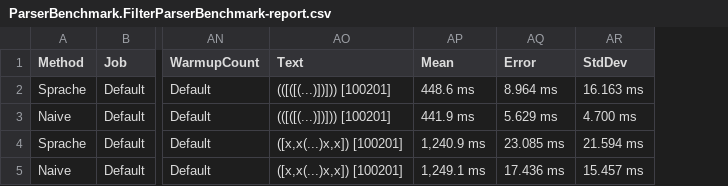
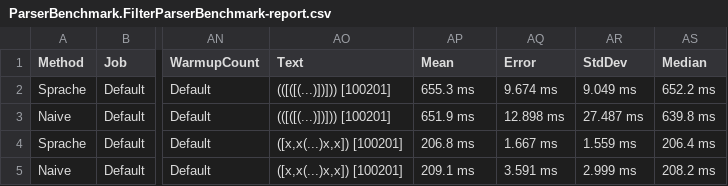
Before and after one commit to BurlakovNick/SpracheExamples, a CSV file: Parsers/ParserBenchmark/BenchmarkDotNet.Artifacts/results/ParserBenchmark.FilterParserBenchmark-report.csv, drawn as a sheet; only a part is shown, gaps mark what is left out; the diff names each change by its address in the sheet, - before the commit and + after, or states it on an @@ line.

Commit message:
remove redundant code, add benchmark files

```diff
--- a/Parsers/ParserBenchmark/BenchmarkDotNet.Artifacts/results/ParserBenchmark.FilterParserBenchmark-report.csv
+++ b/Parsers/ParserBenchmark/BenchmarkDotNet.Artifacts/results/ParserBenchmark.FilterParserBenchmark-report.csv
+column AS (Median), rows 2-5: 652.2 ms | 639.8 ms | 206.4 ms | 208.2 ms
-AP2 (Mean): 448.6 ms
+AP2 (Mean): 655.3 ms
-AQ2 (Error): 8.964 ms
+AQ2 (Error): 9.674 ms
-AR2 (StdDev): 16.163 ms
+AR2 (StdDev): 9.049 ms
-AP3 (Mean): 441.9 ms
+AP3 (Mean): 651.9 ms
-AQ3 (Error): 5.629 ms
+AQ3 (Error): 12.898 ms
-AR3 (StdDev): 4.700 ms
+AR3 (StdDev): 27.487 ms
-AP4 (Mean): 1,240.9 ms
+AP4 (Mean): 206.8 ms
-AQ4 (Error): 23.085 ms
+AQ4 (Error): 1.667 ms
-AR4 (StdDev): 21.594 ms
+AR4 (StdDev): 1.559 ms
-AP5 (Mean): 1,249.1 ms
+AP5 (Mean): 209.1 ms
-AQ5 (Error): 17.436 ms
+AQ5 (Error): 3.591 ms
-AR5 (StdDev): 15.457 ms
+AR5 (StdDev): 2.999 ms
```
Also changed, not shown: 3 other files.
